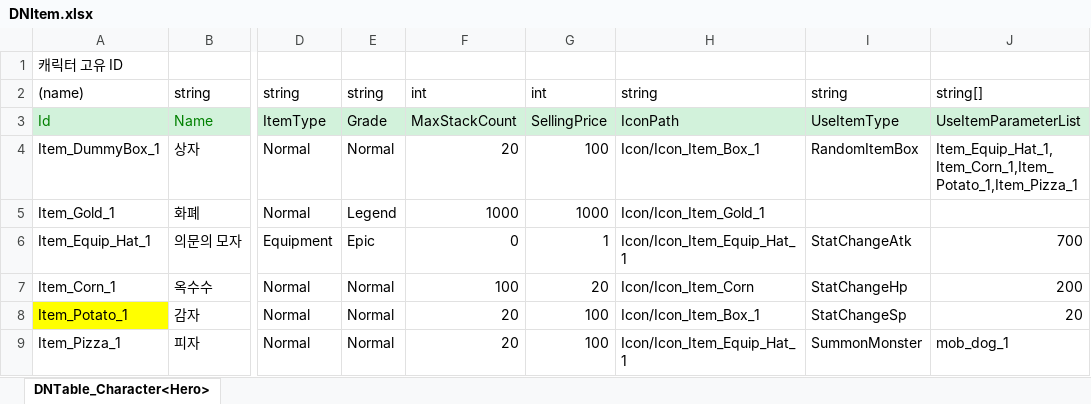
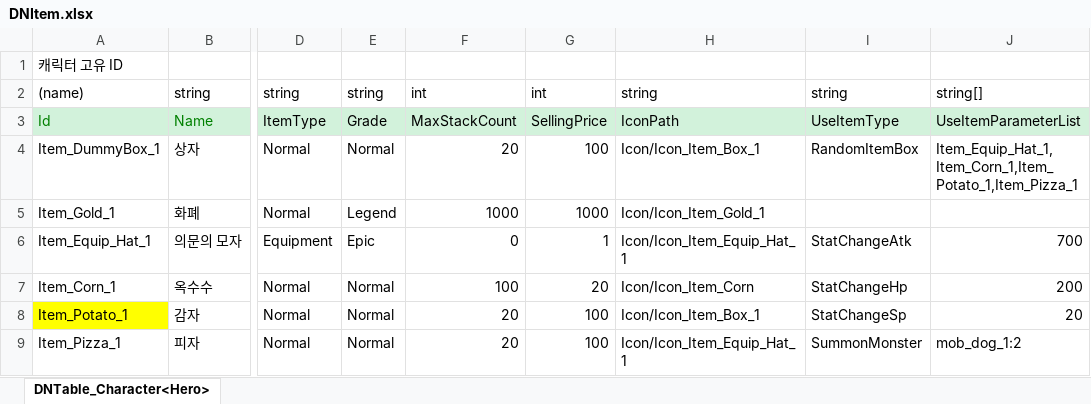
Before and after one commit to gkswoejr/2DMainProject, an Excel workbook: JsonConverter/ExcelFiles/DNItem.xlsx, sheet DNTable_Character<Hero>, drawn as a sheet; only a part is shown, gaps mark what is left out; values as stored, in another font and other column widths than the file's, no borders; the diff names each change by its address in the sheet, - before the commit and + after, or states it on an @@ line.

```diff
--- a/JsonConverter/ExcelFiles/DNItem.xlsx (sheet DNTable_Character<Hero>)
+++ b/JsonConverter/ExcelFiles/DNItem.xlsx (sheet DNTable_Character<Hero>)
-J9: mob_dog_1
+J9: mob_dog_1:2
```
Also changed, not shown: 6 other files.
